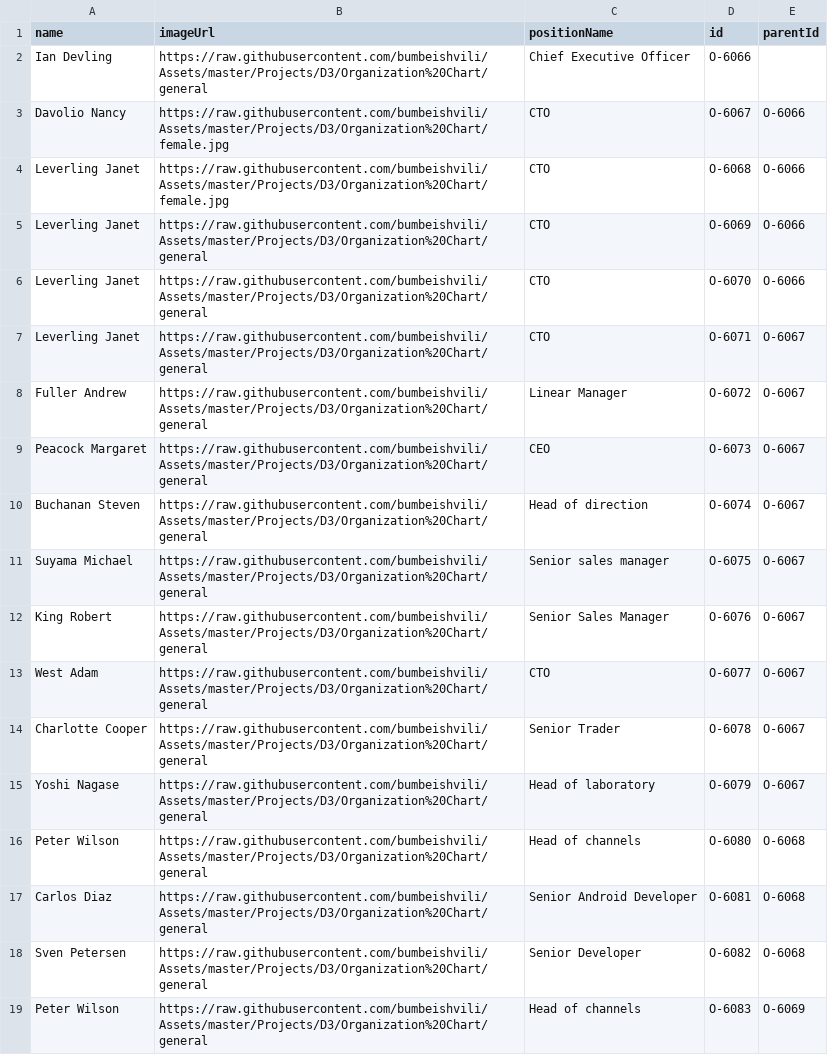
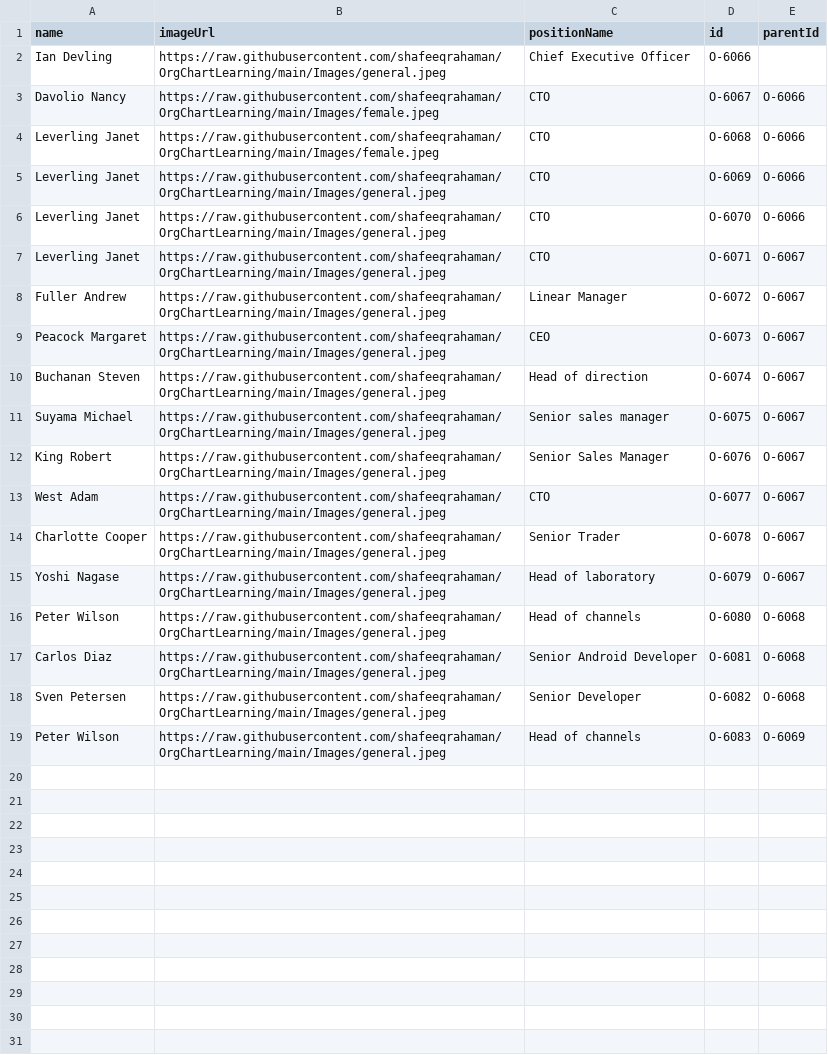
Before and after one commit to shafeeqrahaman/OrgChartLearning, a CSV file: Org.csv, drawn as a sheet.

Commit message:
Update Org.csv

```diff
--- a/Org.csv
+++ b/Org.csv
@@ -1,19 +1,19 @@
 name,imageUrl,positionName,id,parentId
-Ian Devling,https://raw.githubusercontent.com/bumbeishvili/Assets/master/Projects/D3/Organization%20Chart/general,Chief Executive Officer,O-6066,
-Davolio Nancy,https://raw.githubusercontent.com/bumbeishvili/Assets/master/Projects/D3/Organization%20Chart/female.jpg,CTO,O-6067,O-6066
-Leverling Janet,https://raw.githubusercontent.com/bumbeishvili/Assets/master/Projects/D3/Organization%20Chart/female.jpg,CTO,O-6068,O-6066
-Leverling Janet,https://raw.githubusercontent.com/bumbeishvili/Assets/master/Projects/D3/Organization%20Chart/general,CTO,O-6069,O-6066
-Leverling Janet,https://raw.githubusercontent.com/bumbeishvili/Assets/master/Projects/D3/Organization%20Chart/general,CTO,O-6070,O-6066
-Leverling Janet,https://raw.githubusercontent.com/bumbeishvili/Assets/master/Projects/D3/Organization%20Chart/general,CTO,O-6071,O-6067
-Fuller Andrew,https://raw.githubusercontent.com/bumbeishvili/Assets/master/Projects/D3/Organization%20Chart/general,Linear Manager,O-6072,O-6067
-Peacock Margaret,https://raw.githubusercontent.com/bumbeishvili/Assets/master/Projects/D3/Organization%20Chart/general,CEO,O-6073,O-6067
-Buchanan Steven,https://raw.githubusercontent.com/bumbeishvili/Assets/master/Projects/D3/Organization%20Chart/general,Head of direction,O-6074,O-6067
-Suyama Michael,https://raw.githubusercontent.com/bumbeishvili/Assets/master/Projects/D3/Organization%20Chart/general,Senior sales manager,O-6075,O-6067
-King Robert,https://raw.githubusercontent.com/bumbeishvili/Assets/master/Projects/D3/Organization%20Chart/general,Senior Sales Manager,O-6076,O-6067
-West Adam,https://raw.githubusercontent.com/bumbeishvili/Assets/master/Projects/D3/Organization%20Chart/general,CTO,O-6077,O-6067
-Charlotte Cooper,https://raw.githubusercontent.com/bumbeishvili/Assets/master/Projects/D3/Organization%20Chart/general,Senior Trader,O-6078,O-6067
-Yoshi Nagase,https://raw.githubusercontent.com/bumbeishvili/Assets/master/Projects/D3/Organization%20Chart/general,Head of laboratory,O-6079,O-6067
-Peter Wilson,https://raw.githubusercontent.com/bumbeishvili/Assets/master/Projects/D3/Organization%20Chart/general,Head of channels,O-6080,O-6068
-Carlos Diaz,https://raw.githubusercontent.com/bumbeishvili/Assets/master/Projects/D3/Organization%20Chart/general,Senior Android Developer,O-6081,O-6068
-Sven Petersen,https://raw.githubusercontent.com/bumbeishvili/Assets/master/Projects/D3/Organization%20Chart/general,Senior Developer,O-6082,O-6068
-Peter Wilson,https://raw.githubusercontent.com/bumbeishvili/Assets/master/Projects/D3/Organization%20Chart/general,Head of channels,O-6083,O-6069
+Ian Devling,https://raw.githubusercontent.com/shafeeqrahaman/OrgChartLearning/main/Images/general.jpeg,Chief Executive Officer,O-6066,
+Davolio Nancy,https://raw.githubusercontent.com/shafeeqrahaman/OrgChartLearning/main/Images/female.jpeg,CTO,O-6067,O-6066
+Leverling Janet,https://raw.githubusercontent.com/shafeeqrahaman/OrgChartLearning/main/Images/female.jpeg,CTO,O-6068,O-6066
+Leverling Janet,https://raw.githubusercontent.com/shafeeqrahaman/OrgChartLearning/main/Images/general.jpeg,CTO,O-6069,O-6066
+Leverling Janet,https://raw.githubusercontent.com/shafeeqrahaman/OrgChartLearning/main/Images/general.jpeg,CTO,O-6070,O-6066
+Leverling Janet,https://raw.githubusercontent.com/shafeeqrahaman/OrgChartLearning/main/Images/general.jpeg,CTO,O-6071,O-6067
+Fuller Andrew,https://raw.githubusercontent.com/shafeeqrahaman/OrgChartLearning/main/Images/general.jpeg,Linear Manager,O-6072,O-6067
+Peacock Margaret,https://raw.githubusercontent.com/shafeeqrahaman/OrgChartLearning/main/Images/general.jpeg,CEO,O-6073,O-6067
+Buchanan Steven,https://raw.githubusercontent.com/shafeeqrahaman/OrgChartLearning/main/Images/general.jpeg,Head of direction,O-6074,O-6067
+Suyama Michael,https://raw.githubusercontent.com/shafeeqrahaman/OrgChartLearning/main/Images/general.jpeg,Senior sales manager,O-6075,O-6067
+King Robert,https://raw.githubusercontent.com/shafeeqrahaman/OrgChartLearning/main/Images/general.jpeg,Senior Sales Manager,O-6076,O-6067
+West Adam,https://raw.githubusercontent.com/shafeeqrahaman/OrgChartLearning/main/Images/general.jpeg,CTO,O-6077,O-6067
+Charlotte Cooper,https://raw.githubusercontent.com/shafeeqrahaman/OrgChartLearning/main/Images/general.jpeg,Senior Trader,O-6078,O-6067
+Yoshi Nagase,https://raw.githubusercontent.com/shafeeqrahaman/OrgChartLearning/main/Images/general.jpeg,Head of laboratory,O-6079,O-6067
+Peter Wilson,https://raw.githubusercontent.com/shafeeqrahaman/OrgChartLearning/main/Images/general.jpeg,Head of channels,O-6080,O-6068
+Carlos Diaz,https://raw.githubusercontent.com/shafeeqrahaman/OrgChartLearning/main/Images/general.jpeg,Senior Android Developer,O-6081,O-6068
+Sven Petersen,https://raw.githubusercontent.com/shafeeqrahaman/OrgChartLearning/main/Images/general.jpeg,Senior Developer,O-6082,O-6068
+Peter Wilson,https://raw.githubusercontent.com/shafeeqrahaman/OrgChartLearning/main/Images/general.jpeg,Head of channels,O-6083,O-6069
```
